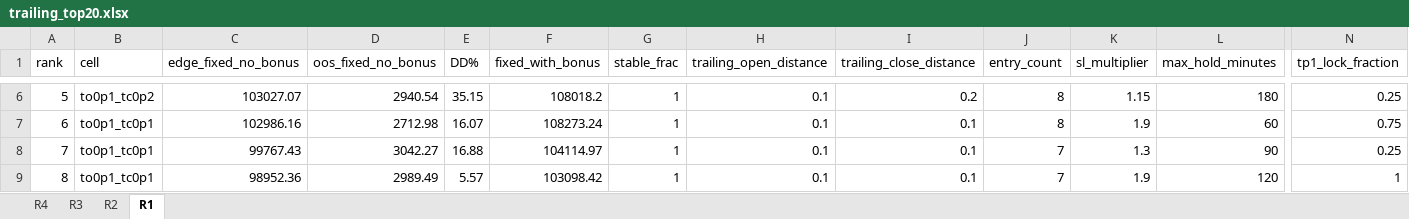
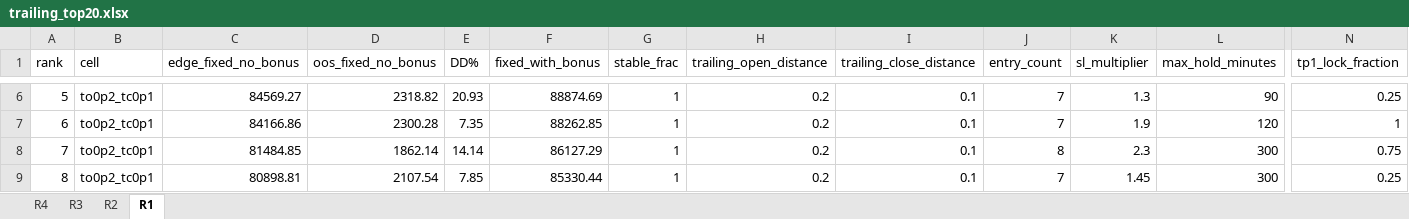
Before and after one commit to furqonajiy/gd-bt, an Excel workbook: sweep_reports/trailing_top20/trailing_top20.xlsx, sheet R1, drawn as a sheet; only a part is shown, gaps mark what is left out; values as stored, in another font and other column widths than the file's, no borders; the diff covers the shown part only; the diff names each change by its address in the sheet, - before the commit and + after, or states it on an @@ line.

Commit message:
Trailing sweep per-regime top-20 snapshot (run 28009972567)

```diff
--- a/sweep_reports/trailing_top20/trailing_top20.xlsx (sheet R1)
+++ b/sweep_reports/trailing_top20/trailing_top20.xlsx (sheet R1)
-B6 (cell): to0p1_tc0p2
+B6 (cell): to0p2_tc0p1
-C6 (edge_fixed_no_bonus): 103027.07
+C6 (edge_fixed_no_bonus): 84569.27
-D6 (oos_fixed_no_bonus): 2940.54
+D6 (oos_fixed_no_bonus): 2318.82
-E6 (DD%): 35.15
+E6 (DD%): 20.93
-F6 (fixed_with_bonus): 108018.2
+F6 (fixed_with_bonus): 88874.69
-H6:H9 (trailing_open_distance): 0.1
+H6:H9 (trailing_open_distance): 0.2
-I6 (trailing_close_distance): 0.2
+I6 (trailing_close_distance): 0.1
-J6:J7 (entry_count): 8
+J6:J7 (entry_count): 7
-K6 (sl_multiplier): 1.15
+K6 (sl_multiplier): 1.3
-L6 (max_hold_minutes): 180
+L6 (max_hold_minutes): 90
-B7:B9 (cell): to0p1_tc0p1
+B7:B9 (cell): to0p2_tc0p1
-C7 (edge_fixed_no_bonus): 102986.16
+C7 (edge_fixed_no_bonus): 84166.86
-D7 (oos_fixed_no_bonus): 2712.98
+D7 (oos_fixed_no_bonus): 2300.28
-E7 (DD%): 16.07
+E7 (DD%): 7.35
-F7 (fixed_with_bonus): 108273.24
+F7 (fixed_with_bonus): 88262.85
-L7 (max_hold_minutes): 60
+L7 (max_hold_minutes): 120
-N7 (tp1_lock_fraction): 0.75
+N7 (tp1_lock_fraction): 1
-C8 (edge_fixed_no_bonus): 99767.43
+C8 (edge_fixed_no_bonus): 81484.85
-D8 (oos_fixed_no_bonus): 3042.27
+D8 (oos_fixed_no_bonus): 1862.14
-E8 (DD%): 16.88
+E8 (DD%): 14.14
-F8 (fixed_with_bonus): 104114.97
+F8 (fixed_with_bonus): 86127.29
-J8 (entry_count): 7
+J8 (entry_count): 8
-K8 (sl_multiplier): 1.3
+K8 (sl_multiplier): 2.3
-L8 (max_hold_minutes): 90
+L8 (max_hold_minutes): 300
-N8 (tp1_lock_fraction): 0.25
+N8 (tp1_lock_fraction): 0.75
-C9 (edge_fixed_no_bonus): 98952.36
+C9 (edge_fixed_no_bonus): 80898.81
-D9 (oos_fixed_no_bonus): 2989.49
+D9 (oos_fixed_no_bonus): 2107.54
-E9 (DD%): 5.57
+E9 (DD%): 7.85
-F9 (fixed_with_bonus): 103098.42
+F9 (fixed_with_bonus): 85330.44
-K9 (sl_multiplier): 1.9
+K9 (sl_multiplier): 1.45
-L9 (max_hold_minutes): 120
+L9 (max_hold_minutes): 300
-N9 (tp1_lock_fraction): 1
+N9 (tp1_lock_fraction): 0.25
```
Also changed, not shown: 156 edited cells elsewhere in this sheet, sheet R2, sheet R4, sheet R3, 5 other files.
